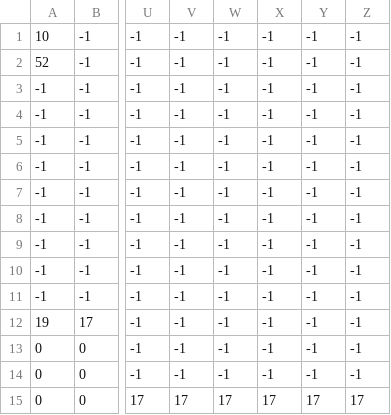
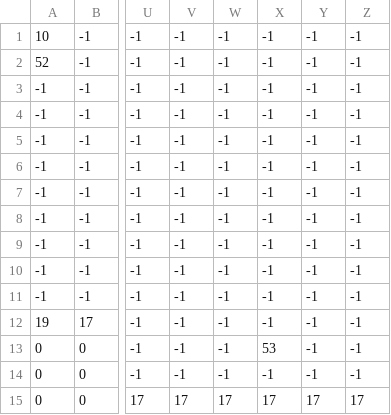
Before and after one commit to erebys-2/fire_burdened, a CSV file: level_files/level1_data.csv, drawn as a sheet; only a part is shown, gaps mark what is left out; the diff names each change by its address in the sheet, - before the commit and + after, or states it on an @@ line.

```diff
--- a/level_files/level1_data.csv
+++ b/level_files/level1_data.csv
-X13: -1
+X13: 53
```
Also changed, not shown: 27 other files.
